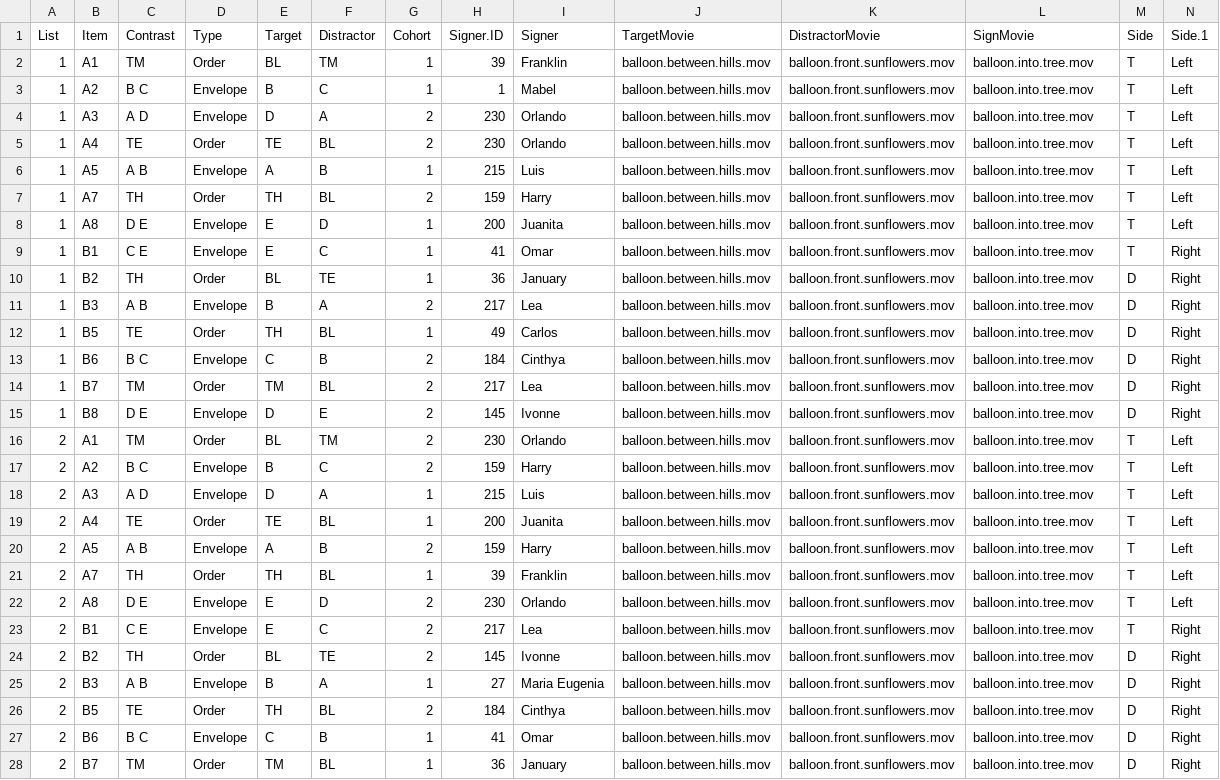
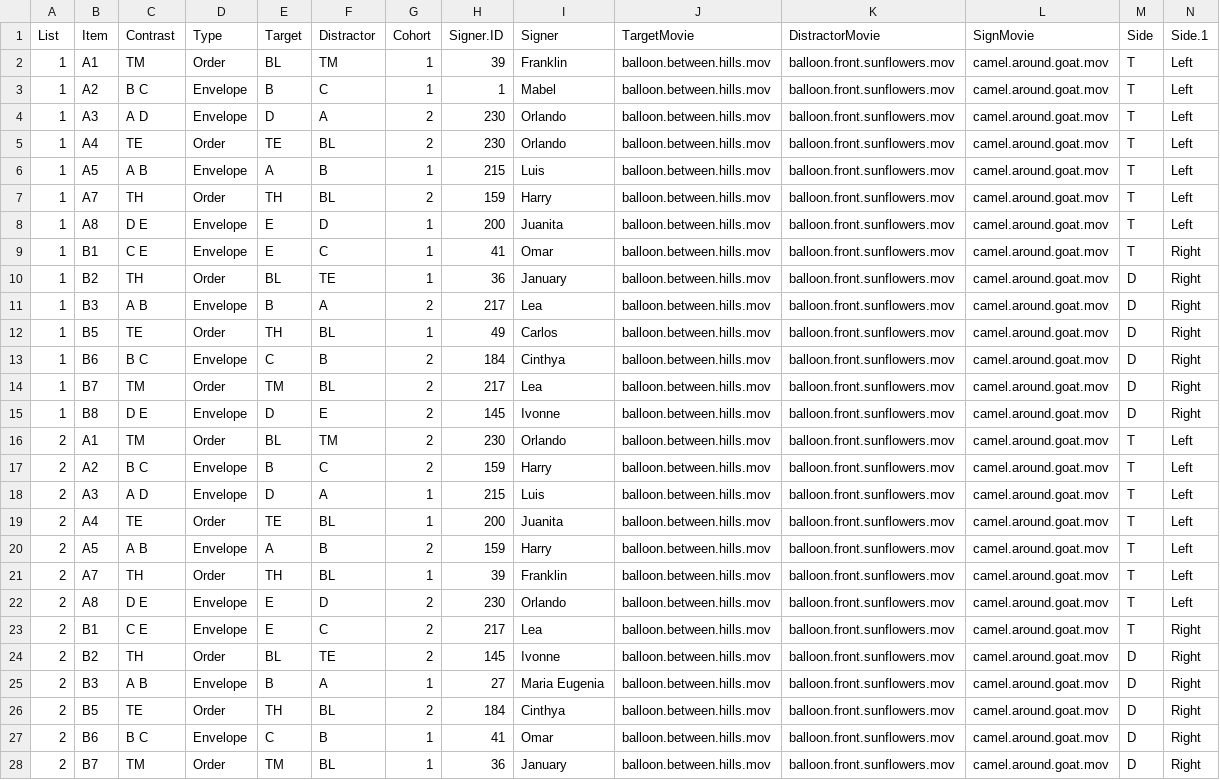
Before and after one commit to mekline/MannerPathPriming, a CSV file: Test.csv, drawn as a sheet; only a part is shown; the diff covers the shown part only; the diff names each change by its address in the sheet, - before the commit and + after, or states it on an @@ line.

```diff
--- a/Test.csv
+++ b/Test.csv
-L2:L28 (SignMovie): balloon.into.tree.mov
+L2:L28 (SignMovie): camel.around.goat.mov
```
Also changed, not shown: 85 edited cells elsewhere in this file.
